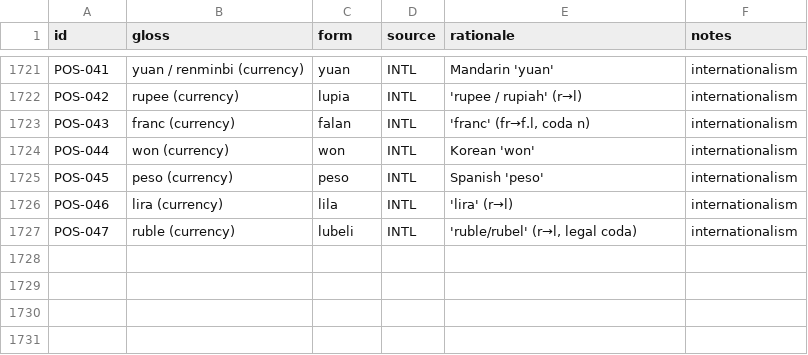
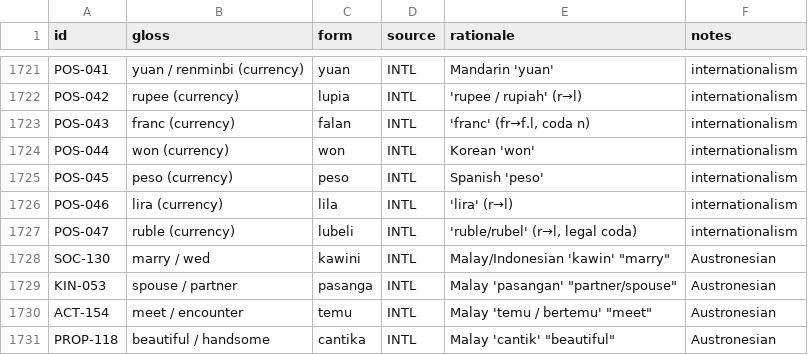
Before and after one commit to nichobbs/talo-lang, a TSV file: data/lexicon.tsv, drawn as a sheet; only a part is shown, gaps mark what is left out.

```diff
--- a/data/lexicon.tsv
+++ b/data/lexicon.tsv
@@ -1727 +1727,5 @@ POS-046	lira (currency)	lila	INTL	'lira' (r→l)	internationalism
 POS-047	ruble (currency)	lubeli	INTL	'ruble/rubel' (r→l, legal coda)	internationalism
+SOC-130	marry / wed	kawini	INTL	Malay/Indonesian 'kawin' "marry"	Austronesian
+KIN-053	spouse / partner	pasanga	INTL	Malay 'pasangan' "partner/spouse"	Austronesian
+ACT-154	meet / encounter	temu	INTL	Malay 'temu / bertemu' "meet"	Austronesian
+PROP-118	beautiful / handsome	cantika	INTL	Malay 'cantik' "beautiful"	Austronesian
```
Also changed, not shown: data/concepts.tsv, data/derived-overrides.tsv, 4 other files.
